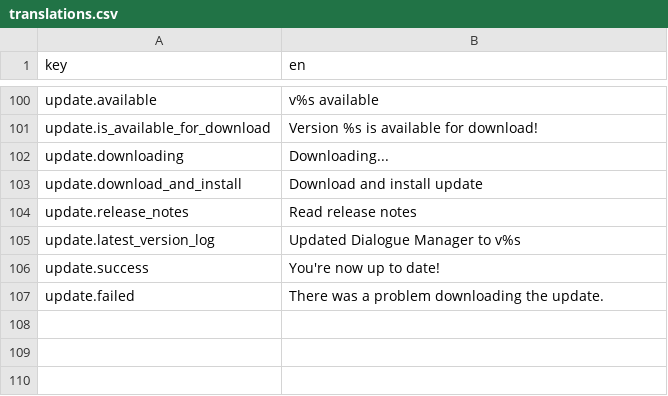
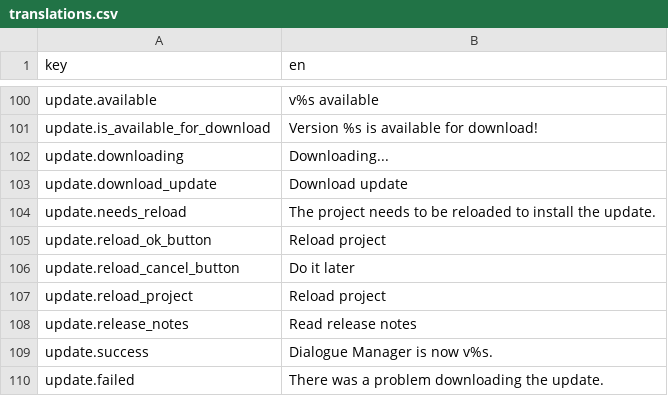
Before and after one commit to nathanhoad/godot_dialogue_manager, a CSV file: addons/dialogue_manager/l10n/translations.csv, drawn as a sheet; only a part is shown, gaps mark what is left out.

Commit message:
Allow updates to reload the project

```diff
--- a/addons/dialogue_manager/l10n/translations.csv
+++ b/addons/dialogue_manager/l10n/translations.csv
@@ -102,6 +102,9 @@ update.is_available_for_download,"Version %s is available for download!"
 update.downloading,"Downloading..."
-update.download_and_install,"Download and install update"
+update.download_update,"Download update"
+update.needs_reload,"The project needs to be reloaded to install the update."
+update.reload_ok_button,"Reload project"
+update.reload_cancel_button,"Do it later"
+update.reload_project,"Reload project"
 update.release_notes,"Read release notes"
-update.latest_version_log,"Updated Dialogue Manager to v%s"
-update.success,"You're now up to date!"
+update.success,"Dialogue Manager is now v%s."
 update.failed,"There was a problem downloading the update."
```
Also changed, not shown: 4 other files.
